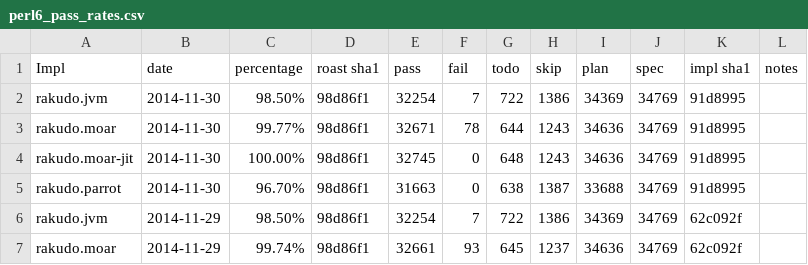
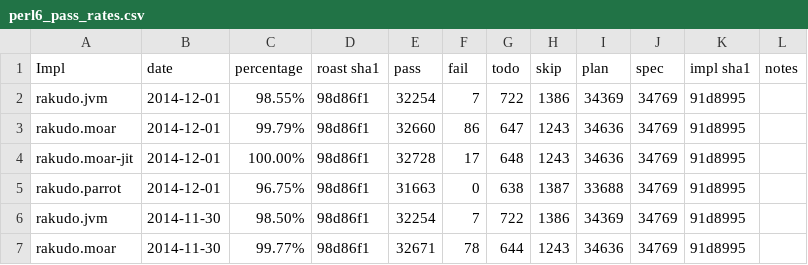
Before and after one commit to coke/perl6-roast-data, a CSV file: perl6_pass_rates.csv, drawn as a sheet; only a part is shown; the shorter side is filled out with more unchanged rows; the diff names each change by its address in the sheet, - before the commit and + after, or states it on an @@ line.

```diff
--- a/perl6_pass_rates.csv
+++ b/perl6_pass_rates.csv
+row 2: rakudo.jvm | 2014-12-01 | 98.55% | 98d86f1 | 32254 | 7 | 722 | 1386 | 34369 | 34769 | 91d8995
+row 3: rakudo.moar | 2014-12-01 | 99.79% | 98d86f1 | 32660 | 86 | 647 | 1243 | 34636 | 34769 | 91d8995
+row 4: rakudo.moar-jit | 2014-12-01 | 100.00% | 98d86f1 | 32728 | 17 | 648 | 1243 | 34636 | 34769 | 91d8995
+row 5: rakudo.parrot | 2014-12-01 | 96.75% | 98d86f1 | 31663 | 0 | 638 | 1387 | 33688 | 34769 | 91d8995
```
Also changed, not shown: 3 other files.
